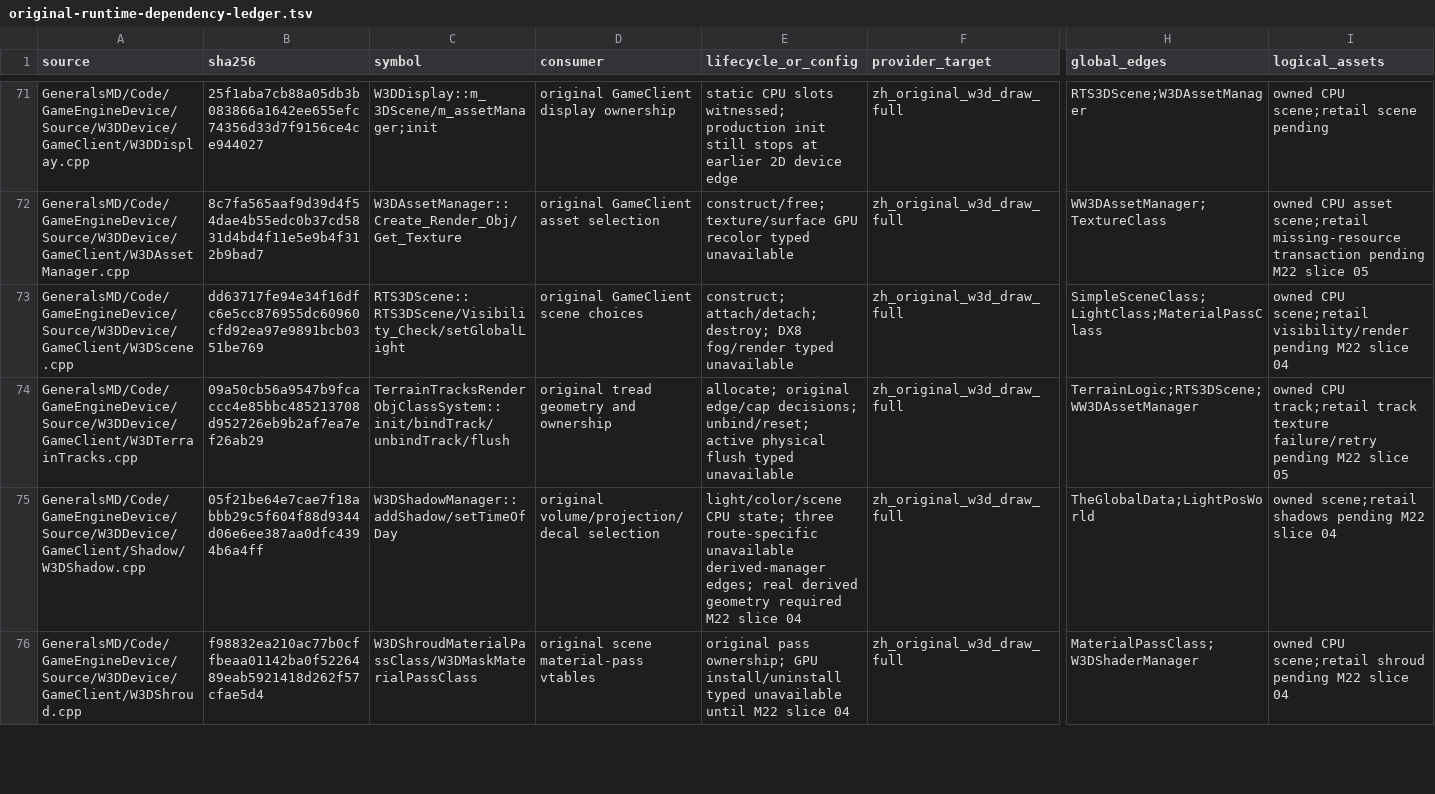
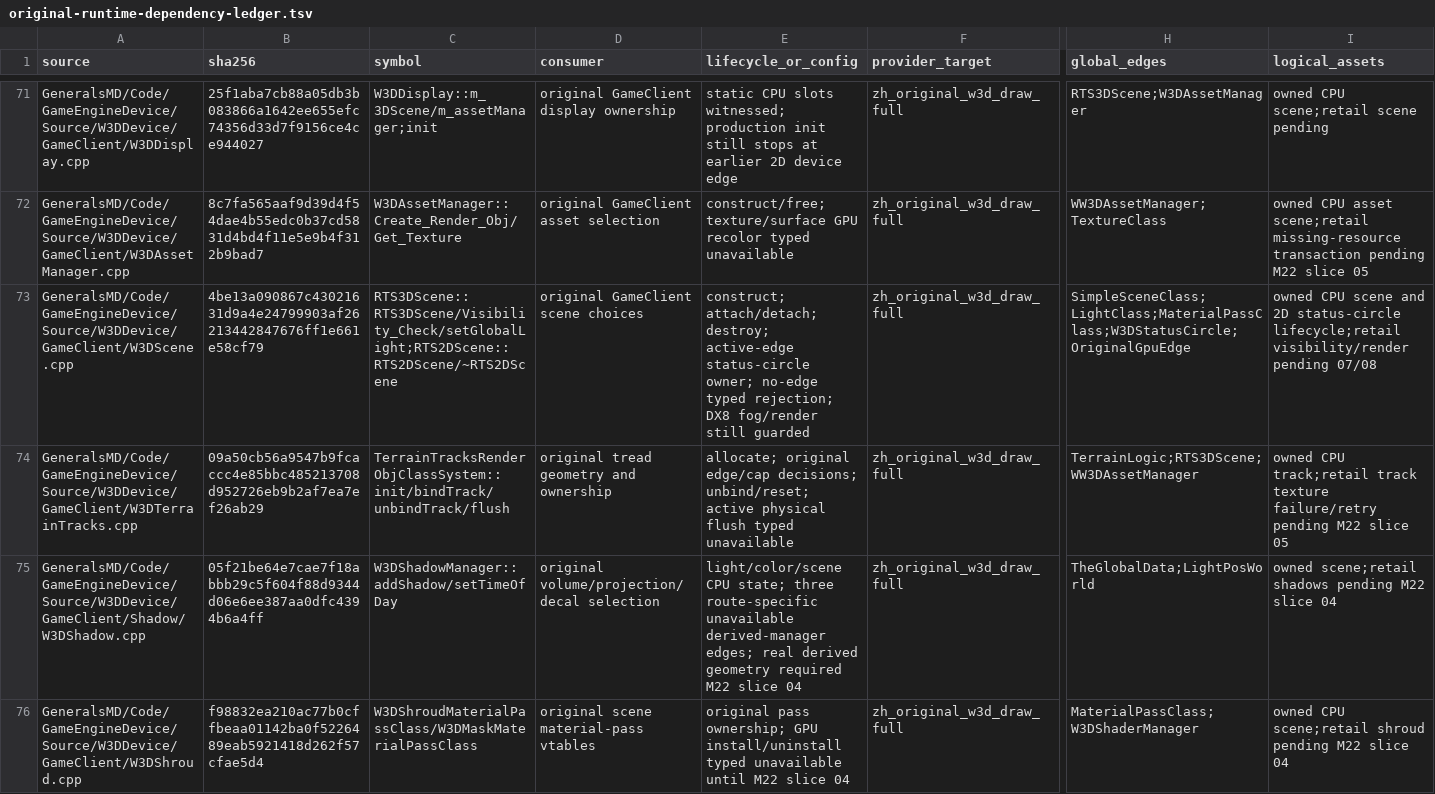
Before and after one commit to mrworf/CnC_Generals_Zero_Hour, a TSV file: docs/original-runtime-dependency-ledger.tsv, drawn as a sheet; only a part is shown, gaps mark what is left out; the diff names each change by its address in the sheet, - before the commit and + after, or states it on an @@ line.

Commit message:
delivery: M22 slice 07B1 own original 2D status circle

```diff
--- a/docs/original-runtime-dependency-ledger.tsv
+++ b/docs/original-runtime-dependency-ledger.tsv
-B73 (sha256): dd63717fe94e34f16dfc6e5cc876955dc60960cfd92ea97e9891bcb0351be769
+B73 (sha256): 4be13a090867c43021631d9a4e24799903af26213442847676ff1e661e58cf79
-C73 (symbol): RTS3DScene::RTS3DScene/Visibility_Check/setGlobalLight
+C73 (symbol): RTS3DScene::RTS3DScene/Visibility_Check/setGlobalLight;RTS2DScene::RTS2DScene/~RTS2DScene
-E73 (lifecycle_or_config): …attach/detach; destroy; DX8 fog/render typed unavailable
+E73 (lifecycle_or_config): …attach/detach; destroy; active-edge status-circle owner; no-edge typed rejection; DX8 fog/render still guarded
-H73 (global_edges): SimpleSceneClass;LightClass;MaterialPassClass
+H73 (global_edges): SimpleSceneClass;LightClass;MaterialPassClass;W3DStatusCircle;OriginalGpuEdge
-I73 (logical_assets): owned CPU scene;retail visibility/render pending M22 slice 04
+I73 (logical_assets): owned CPU scene and 2D status-circle lifecycle;retail visibility/render pending 07/08
```
Also changed, not shown: 7 other files.
